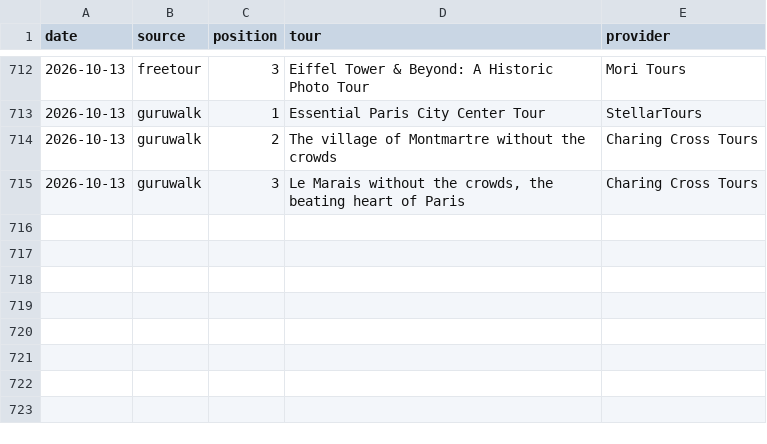
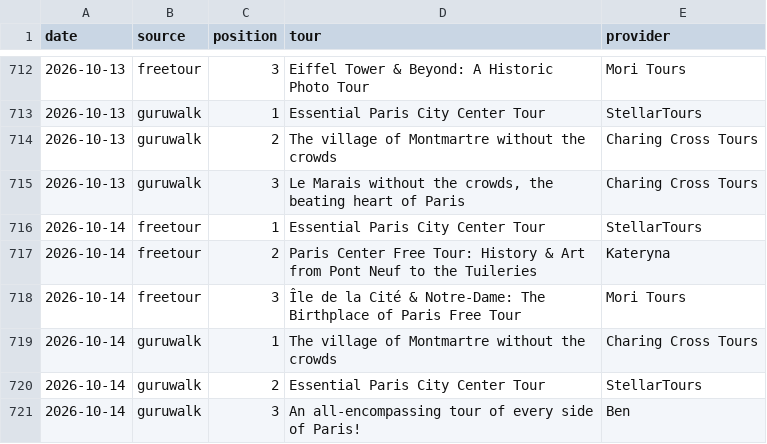
Before and after one commit to LR033/freetour-tracker, a CSV file: top3.csv, drawn as a sheet; only a part is shown, gaps mark what is left out.

```diff
--- a/top3.csv
+++ b/top3.csv
@@ -715 +715,7 @@ date,source,position,tour,provider
 2026-10-13,guruwalk,3,"Le Marais without the crowds, the beating heart of Paris",Charing Cross Tours
+2026-10-14,freetour,1,Essential Paris City Center Tour,StellarTours
+2026-10-14,freetour,2,Paris Center Free Tour: History & Art from Pont Neuf to the Tuileries,Kateryna
+2026-10-14,freetour,3,Île de la Cité & Notre-Dame: The Birthplace of Paris Free Tour,Mori Tours
+2026-10-14,guruwalk,1,The village of Montmartre without the crowds,Charing Cross Tours
+2026-10-14,guruwalk,2,Essential Paris City Center Tour,StellarTours
+2026-10-14,guruwalk,3,An all-encompassing tour of every side of Paris!,Ben
```
Also changed, not shown: rankings.csv.
